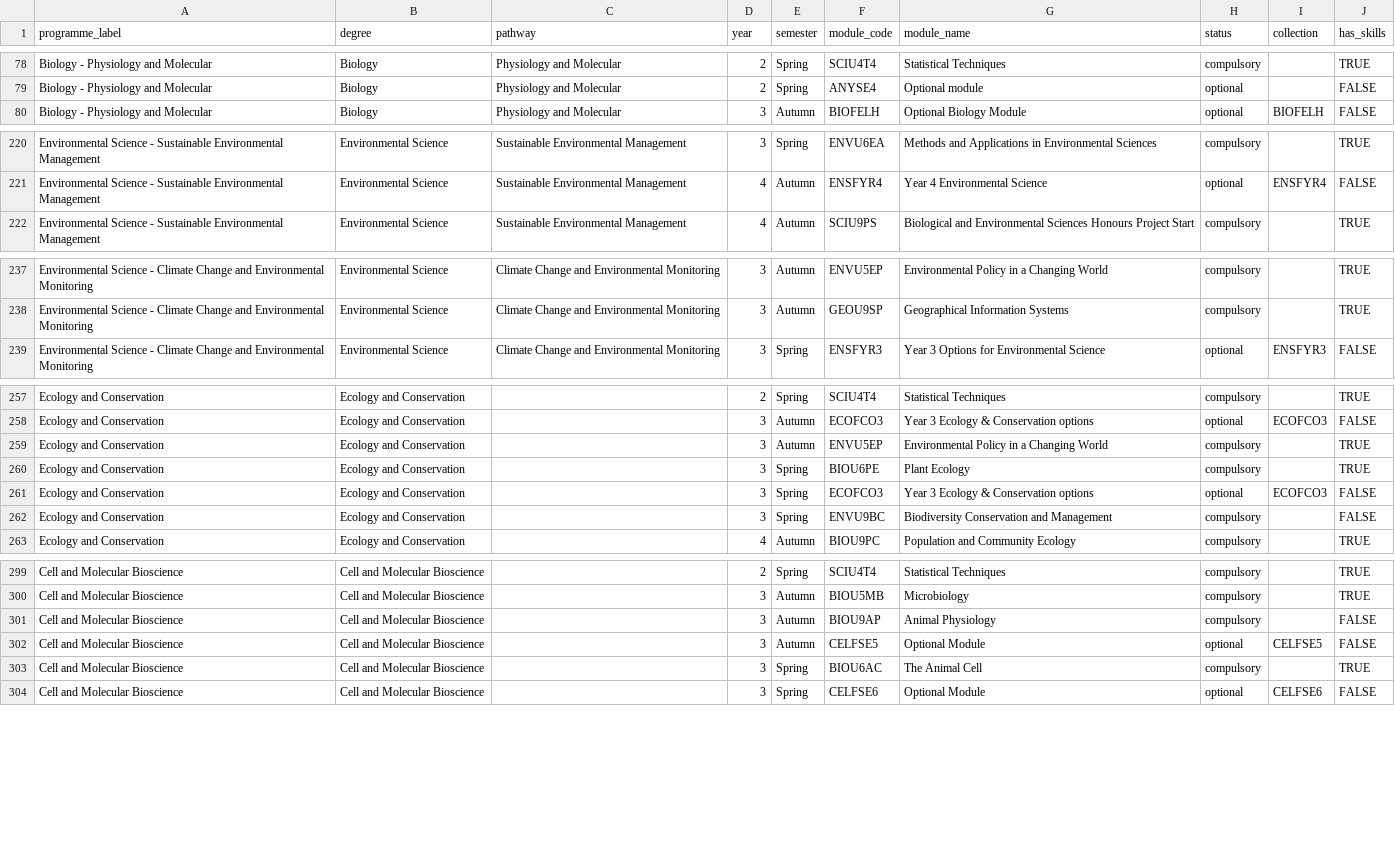
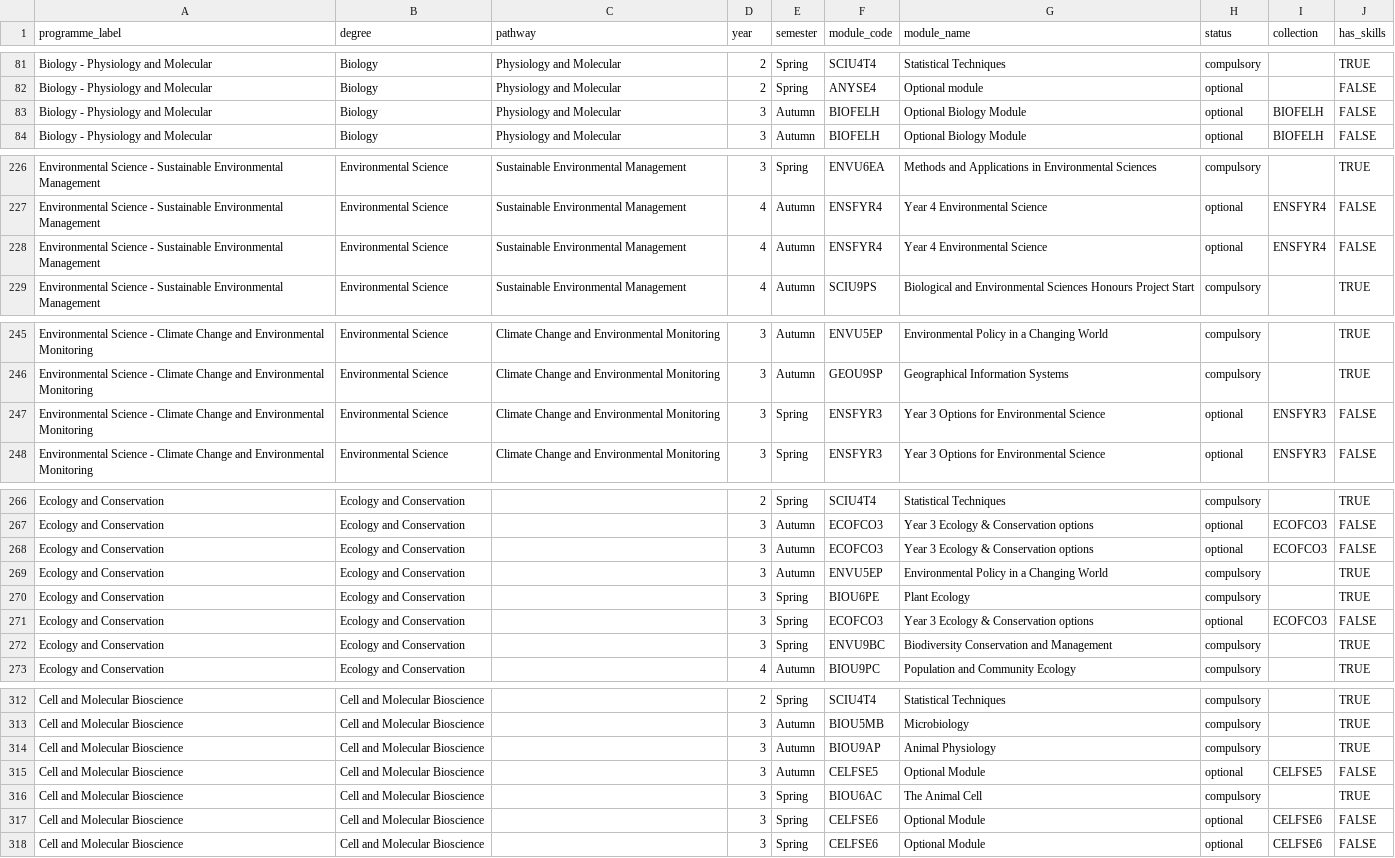
Before and after one commit to bradduthie/skills, a CSV file: data/programmes.csv, drawn as a sheet; only a part is shown, gaps mark what is left out; the diff covers the shown part only.

Commit message:
Fix this issue of the number of modules per semester constantly going back to two or being incorrect

```diff
--- a/data/programmes.csv
+++ b/data/programmes.csv
@@ -79,2 +82,3 @@ Biology - Physiology and Molecular,Biology,Physiology and Molecular,2,Spring,SCI
 Biology - Physiology and Molecular,Biology,Physiology and Molecular,2,Spring,ANYSE4,Optional module,optional,,FALSE
+Biology - Physiology and Molecular,Biology,Physiology and Molecular,3,Autumn,BIOFELH,Optional Biology Module,optional,BIOFELH,FALSE
 Biology - Physiology and Molecular,Biology,Physiology and Molecular,3,Autumn,BIOFELH,Optional Biology Module,optional,BIOFELH,FALSE
@@ -221,2 +227,3 @@ Environmental Science - Sustainable Environmental Management,Environmental Scien
 Environmental Science - Sustainable Environmental Management,Environmental Science,Sustainable Environmental Management,4,Autumn,ENSFYR4,Year 4 Environmental Science,optional,ENSFYR4,FALSE
+Environmental Science - Sustainable Environmental Management,Environmental Science,Sustainable Environmental Management,4,Autumn,ENSFYR4,Year 4 Environmental Science,optional,ENSFYR4,FALSE
 Environmental Science - Sustainable Environmental Management,Environmental Science,Sustainable Environmental Management,4,Autumn,SCIU9PS,Biological and Environmental Sciences Honours Project Start,compulsory,,TRUE
@@ -238,2 +246,3 @@ Environmental Science - Climate Change and Environmental Monitoring,Environmenta
 Environmental Science - Climate Change and Environmental Monitoring,Environmental Science,Climate Change and Environmental Monitoring,3,Autumn,GEOU9SP,Geographical Information Systems,compulsory,,TRUE
+Environmental Science - Climate Change and Environmental Monitoring,Environmental Science,Climate Change and Environmental Monitoring,3,Spring,ENSFYR3,Year 3 Options for Environmental Science,optional,ENSFYR3,FALSE
 Environmental Science - Climate Change and Environmental Monitoring,Environmental Science,Climate Change and Environmental Monitoring,3,Spring,ENSFYR3,Year 3 Options for Environmental Science,optional,ENSFYR3,FALSE
@@ -258,2 +267,3 @@ Ecology and Conservation,Ecology and Conservation,,2,Spring,SCIU4T4,Statistical
 Ecology and Conservation,Ecology and Conservation,,3,Autumn,ECOFCO3,Year 3 Ecology & Conservation options,optional,ECOFCO3,FALSE
+Ecology and Conservation,Ecology and Conservation,,3,Autumn,ECOFCO3,Year 3 Ecology & Conservation options,optional,ECOFCO3,FALSE
 Ecology and Conservation,Ecology and Conservation,,3,Autumn,ENVU5EP,Environmental Policy in a Changing World,compulsory,,TRUE
@@ -261,3 +271,3 @@ Ecology and Conservation,Ecology and Conservation,,3,Spring,BIOU6PE,Plant Ecolog
 Ecology and Conservation,Ecology and Conservation,,3,Spring,ECOFCO3,Year 3 Ecology & Conservation options,optional,ECOFCO3,FALSE
-Ecology and Conservation,Ecology and Conservation,,3,Spring,ENVU9BC,Biodiversity Conservation and Management,compulsory,,FALSE
+Ecology and Conservation,Ecology and Conservation,,3,Spring,ENVU9BC,Biodiversity Conservation and Management,compulsory,,TRUE
 Ecology and Conservation,Ecology and Conservation,,4,Autumn,BIOU9PC,Population and Community Ecology,compulsory,,TRUE
@@ -300,5 +313,6 @@ Cell and Molecular Bioscience,Cell and Molecular Bioscience,,2,Spring,SCIU4T4,St
 Cell and Molecular Bioscience,Cell and Molecular Bioscience,,3,Autumn,BIOU5MB,Microbiology,compulsory,,TRUE
-Cell and Molecular Bioscience,Cell and Molecular Bioscience,,3,Autumn,BIOU9AP,Animal Physiology,compulsory,,FALSE
+Cell and Molecular Bioscience,Cell and Molecular Bioscience,,3,Autumn,BIOU9AP,Animal Physiology,compulsory,,TRUE
 Cell and Molecular Bioscience,Cell and Molecular Bioscience,,3,Autumn,CELFSE5,Optional Module,optional,CELFSE5,FALSE
 Cell and Molecular Bioscience,Cell and Molecular Bioscience,,3,Spring,BIOU6AC,The Animal Cell,compulsory,,TRUE
+Cell and Molecular Bioscience,Cell and Molecular Bioscience,,3,Spring,CELFSE6,Optional Module,optional,CELFSE6,FALSE
 Cell and Molecular Bioscience,Cell and Molecular Bioscience,,3,Spring,CELFSE6,Optional Module,optional,CELFSE6,FALSE
```
Also changed, not shown: 9 added rows and 5 edited cells elsewhere in this file, data/module_skills.csv, data/module_topics.csv, 1 other file.
